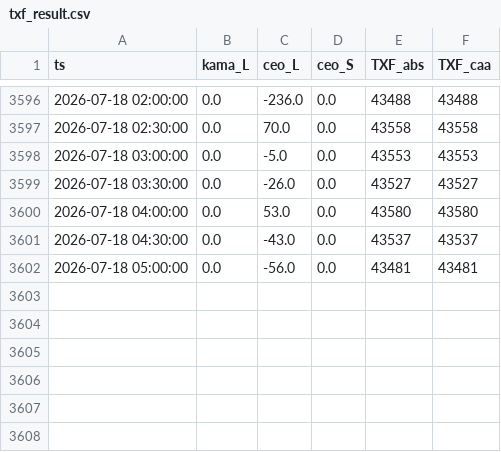
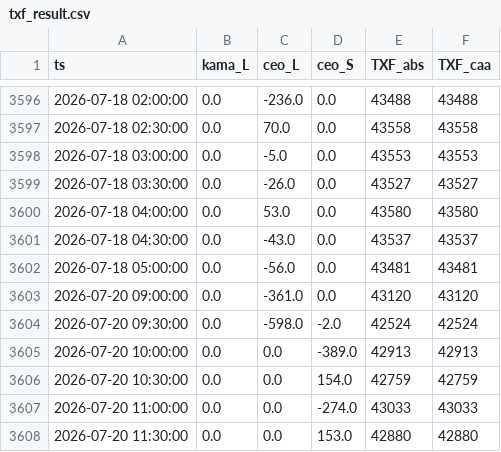
Before and after one commit to miYuz/2510001-site, a CSV file: txf_result.csv, drawn as a sheet; only a part is shown, gaps mark what is left out; the diff names each change by its address in the sheet, - before the commit and + after, or states it on an @@ line.

Commit message:
Daily Dashboard Data Update

```diff
--- a/txf_result.csv
+++ b/txf_result.csv
+row 3603: 2026-07-20 09:00:00 | 0.0 | -361.0 | 0.0 | 43120 | 43120
+row 3604: 2026-07-20 09:30:00 | 0.0 | -598.0 | -2.0 | 42524 | 42524
+row 3605: 2026-07-20 10:00:00 | 0.0 | 0.0 | -389.0 | 42913 | 42913
+row 3606: 2026-07-20 10:30:00 | 0.0 | 0.0 | 154.0 | 42759 | 42759
+row 3607: 2026-07-20 11:00:00 | 0.0 | 0.0 | -274.0 | 43033 | 43033
+row 3608: 2026-07-20 11:30:00 | 0.0 | 0.0 | 153.0 | 42880 | 42880
```
